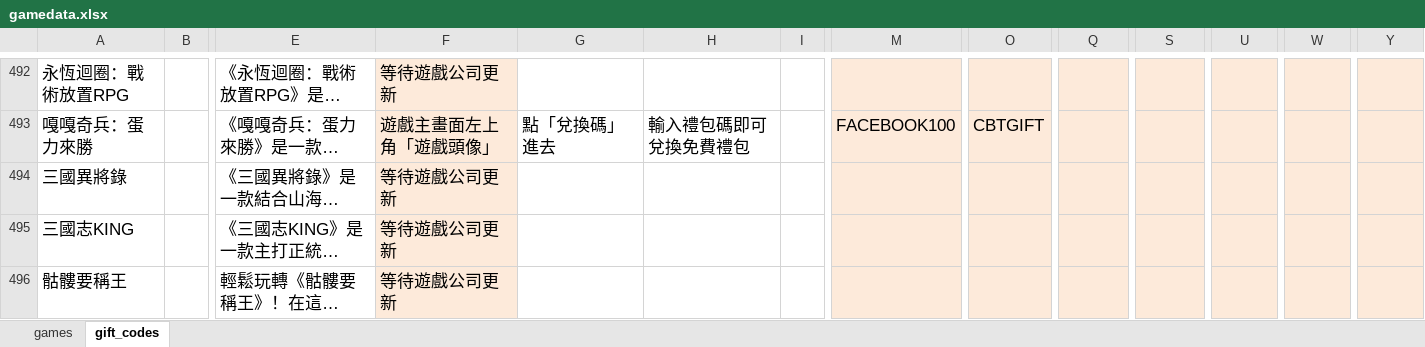
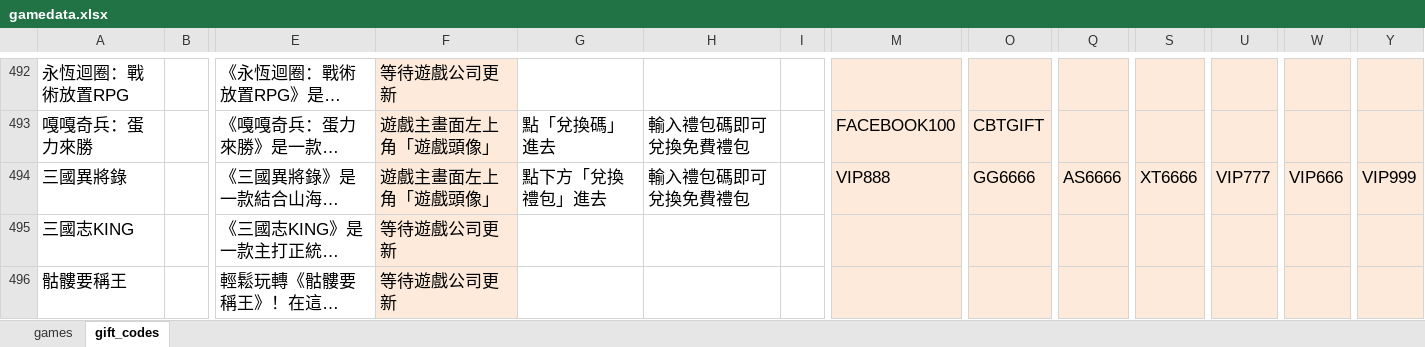
Before and after one commit to diva3322/SSBuy-web, an Excel workbook: detail_giftcode/data/gamedata.xlsx, sheet gift_codes, drawn as a sheet; only a part is shown, gaps mark what is left out; long unchanged cells end in …; values as stored, in another font and other column widths than the file's, no borders; the diff names each change by its address in the sheet, - before the commit and + after, or states it on an @@ line.

```diff
--- a/detail_giftcode/data/gamedata.xlsx (sheet gift_codes)
+++ b/detail_giftcode/data/gamedata.xlsx (sheet gift_codes)
-F494: 等待遊戲公司更新
+F494: 遊戲主畫面左上角「遊戲頭像」
-G494: (empty)
+G494: 點下方「兌換禮包」進去
-H494: (empty)
+H494: 輸入禮包碼即可兌換免費禮包
-M494: (empty)
+M494: VIP888
-O494: (empty)
+O494: GG6666
-Q494: (empty)
+Q494: AS6666
-S494: (empty)
+S494: XT6666
-U494: (empty)
+U494: VIP777
-W494: (empty)
+W494: VIP666
-Y494: (empty)
+Y494: VIP999
```
Also changed, not shown: 2 other files.
